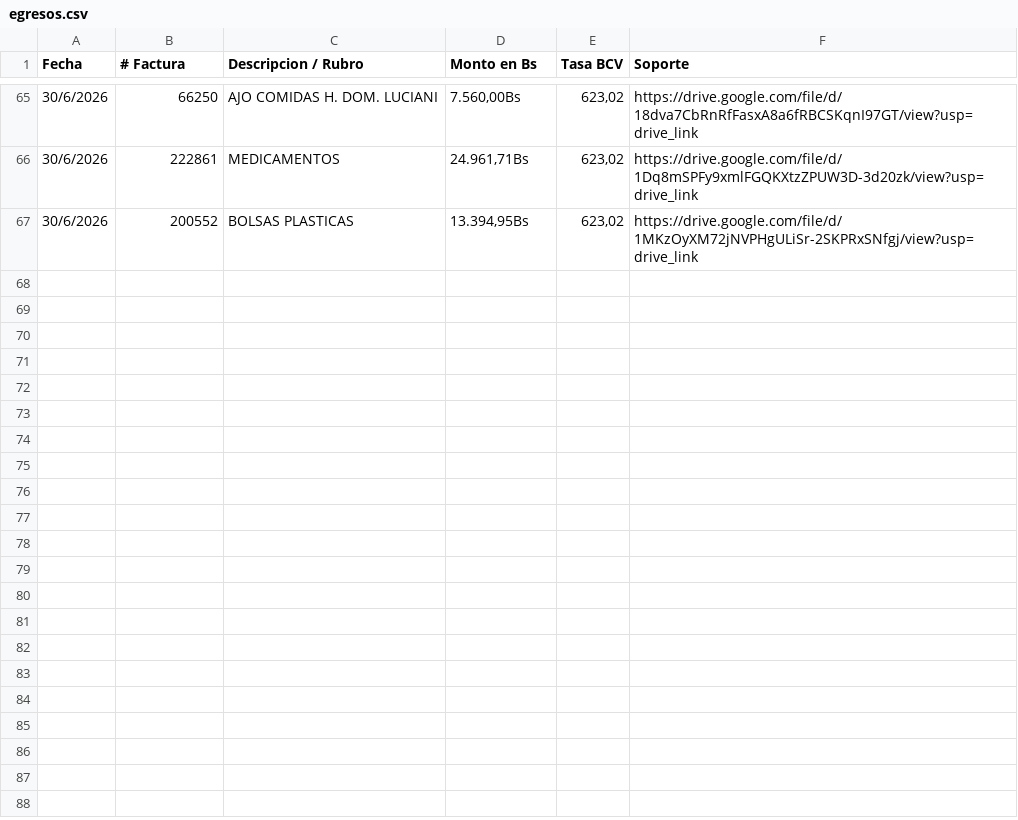
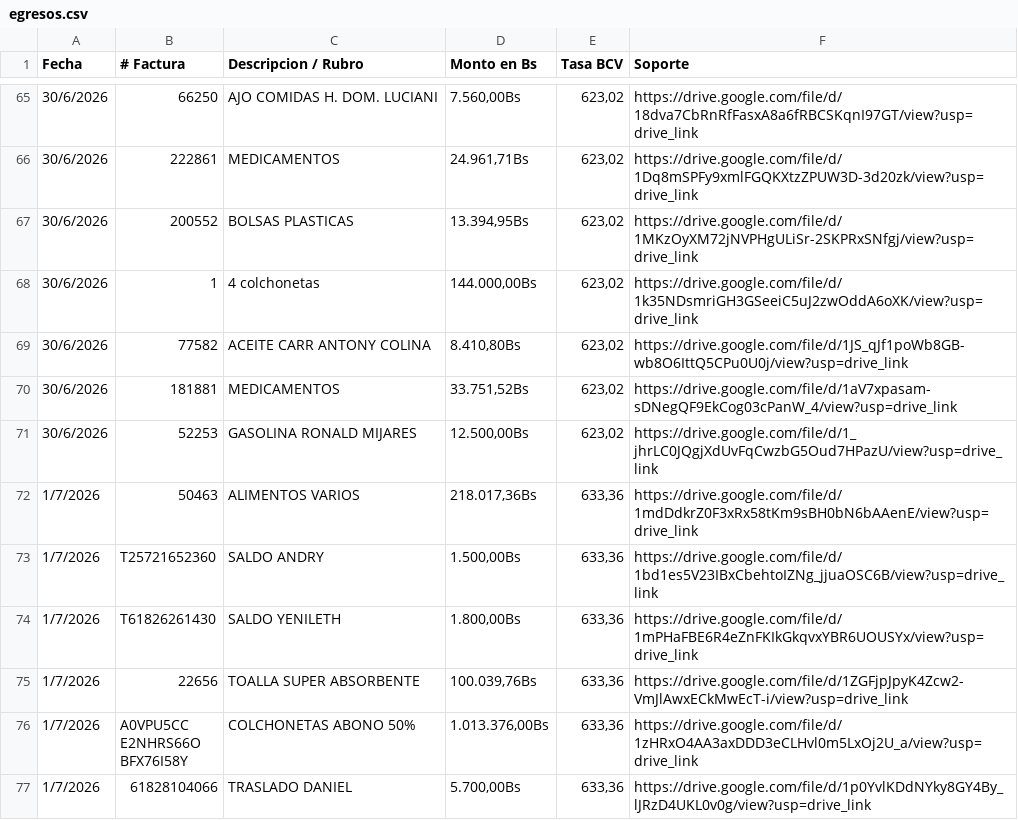
Before and after one commit to omarapp19/nehemias2026, a CSV file: apps/web/public/egresos.csv, drawn as a sheet; only a part is shown, gaps mark what is left out; ↵ is a line break in a cell; the diff names each change by its address in the sheet, - before the commit and + after, or states it on an @@ line.

Commit message:
actualizacion de egresos

```diff
--- a/apps/web/public/egresos.csv
+++ b/apps/web/public/egresos.csv
+row 68: 30/6/2026 | 1 | 4 colchonetas | 144.000,00Bs | 623,02 | https://drive.google.com/file/d/1k35NDsmriGH3GSeeiC5uJ2zwOddA6oXK/view?usp=drive_link
+row 69: 30/6/2026 | 77582 | ACEITE CARR ANTONY COLINA | 8.410,80Bs | 623,02 | https://drive.google.com/file/d/1JS_qJf1poWb8GB-wb8O6IttQ5CPu0U0j/view?usp=drive_link
+row 70: 30/6/2026 | 181881 | MEDICAMENTOS | 33.751,52Bs | 623,02 | https://drive.google.com/file/d/1aV7xpasam-sDNegQF9EkCog03cPanW_4/view?usp=drive_link
+row 71: 30/6/2026 | 52253 | GASOLINA RONALD MIJARES | 12.500,00Bs | 623,02 | https://drive.google.com/file/d/1_jhrLC0JQgjXdUvFqCwzbG5Oud7HPazU/view?usp=drive_link
+row 72: 1/7/2026 | 50463 | ALIMENTOS VARIOS | 218.017,36Bs | 633,36 | https://drive.google.com/file/d/1mdDdkrZ0F3xRx58tKm9sBH0bN6bAAenE/view?usp=drive_link
+row 73: 1/7/2026 | T25721652360 | SALDO ANDRY | 1.500,00Bs | 633,36 | https://drive.google.com/file/d/1bd1es5V23IBxCbehtoIZNg_jjuaOSC6B/view?usp=drive_link
+row 74: 1/7/2026 | T61826261430 | SALDO YENILETH | 1.800,00Bs | 633,36 | https://drive.google.com/file/d/1mPHaFBE6R4eZnFKIkGkqvxYBR6UOUSYx/view?usp=drive_link
+row 75: 1/7/2026 | 22656 | TOALLA SUPER ABSORBENTE | 100.039,76Bs | 633,36 | https://drive.google.com/file/d/1ZGFjpJpyK4Zcw2-VmJlAwxECkMwEcT-i/view?usp=drive_link
+row 76: 1/7/2026 | A0VPU5CC ↵ E2NHRS66O ↵ BFX76I58Y | COLCHONETAS ABONO 50% | 1.013.376,00Bs | 633,36 | https://drive.google.com/file/d/1zHRxO4AA3axDDD3eCLHvl0m5LxOj2U_a/view?usp=drive_link
+row 77: 1/7/2026 | 61828104066 | TRASLADO DANIEL | 5.700,00Bs | 633,36 | https://drive.google.com/file/d/1p0YvlKDdNYky8GY4By_lJRzD4UKL0v0g/view?usp=drive_link
```
